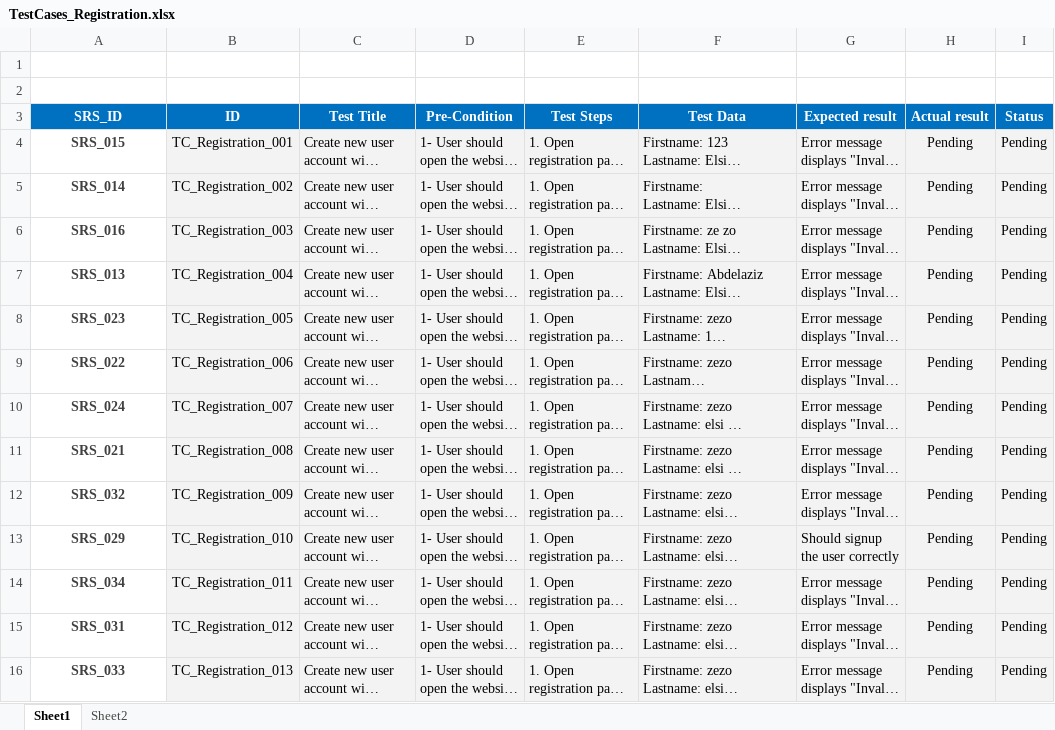
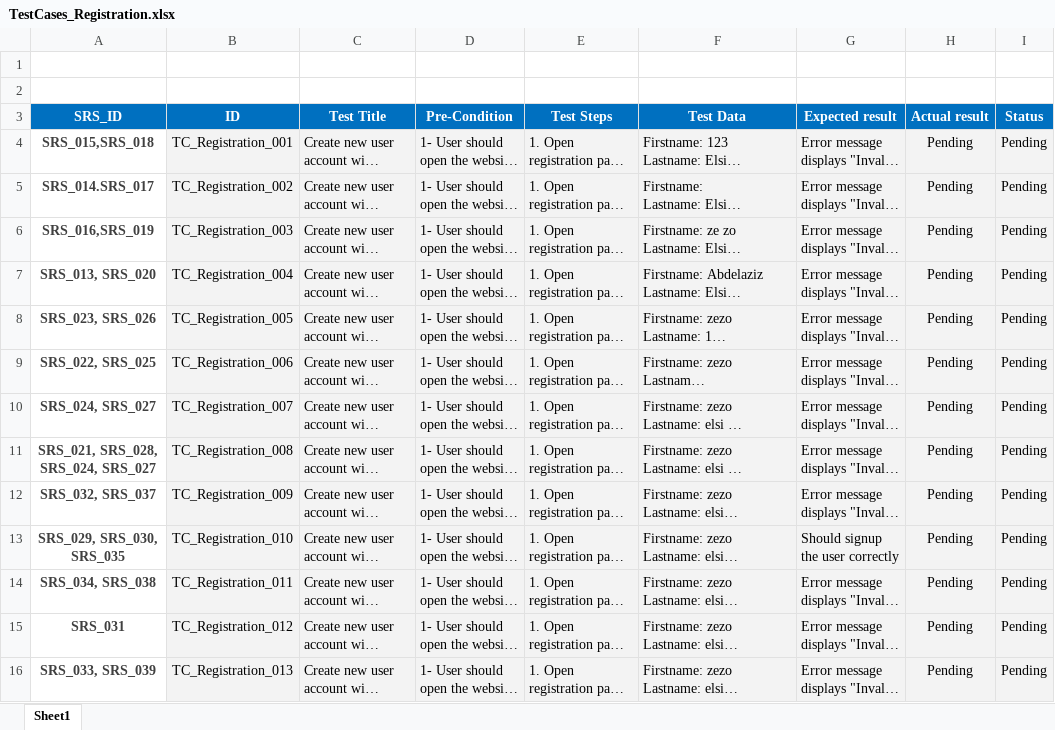
Before and after one commit to Ebrahem-Mostafa/Car-Purchasing, an Excel workbook: Testing/TestCases_Registration.xlsx, sheet Sheet1, drawn as a sheet; only a part is shown; long unchanged cells end in …; values as stored, in another font and other column widths than the file's, no borders; conditional formats not drawn; the diff covers the shown part only; the diff names each change by its address in the sheet, - before the commit and + after, or states it on an @@ line.

```diff
--- a/Testing/TestCases_Registration.xlsx (sheet Sheet1)
+++ b/Testing/TestCases_Registration.xlsx (sheet Sheet1)
-sheet tab: Sheet2
-A4 (SRS_ID): SRS_015
+A4 (SRS_ID): SRS_015,SRS_018
-A5 (SRS_ID): SRS_014
+A5 (SRS_ID): SRS_014.SRS_017
-A6 (SRS_ID): SRS_016
+A6 (SRS_ID): SRS_016,SRS_019
-A7 (SRS_ID): SRS_013
+A7 (SRS_ID): SRS_013, SRS_020
-A8 (SRS_ID): SRS_023
+A8 (SRS_ID): SRS_023, SRS_026
-A9 (SRS_ID): SRS_022
+A9 (SRS_ID): SRS_022, SRS_025
-A10 (SRS_ID): SRS_024
+A10 (SRS_ID): SRS_024, SRS_027
-A11 (SRS_ID): SRS_021
+A11 (SRS_ID): SRS_021, SRS_028, SRS_024, SRS_027
-A12 (SRS_ID): SRS_032
+A12 (SRS_ID): SRS_032, SRS_037
-A13 (SRS_ID): SRS_029
+A13 (SRS_ID): SRS_029, SRS_030, SRS_035
-A14 (SRS_ID): SRS_034
+A14 (SRS_ID): SRS_034, SRS_038
-A16 (SRS_ID): SRS_033
+A16 (SRS_ID): SRS_033, SRS_039
```
Also changed, not shown: 4 added rows and 18 edited cells elsewhere in this sheet, Testing/TestCases_Advertisement.xlsx, Testing/TestCases_Reserve.xlsx, 1 other file.
